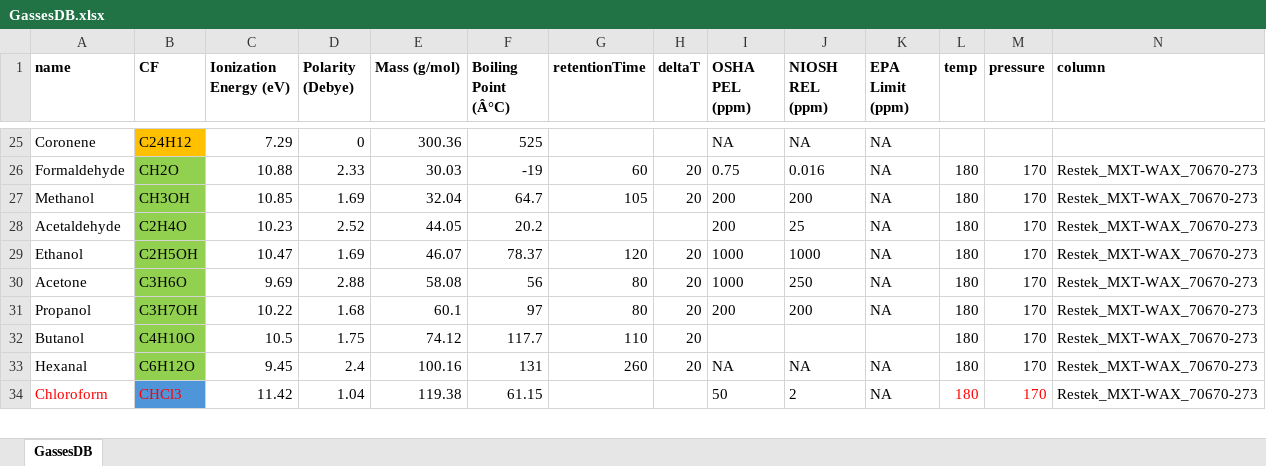
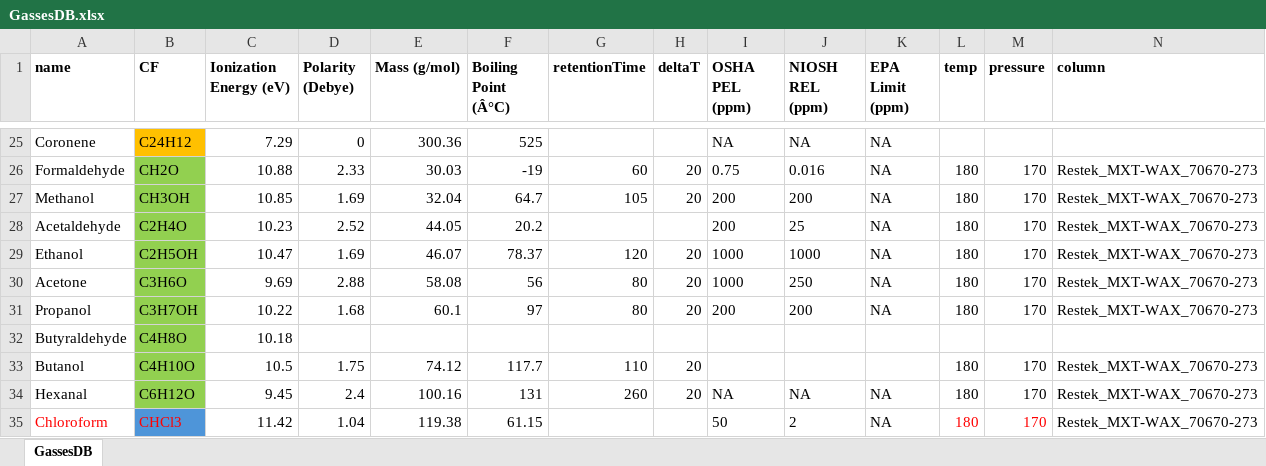
Before and after one commit to Alexanderlarin123/ProdRepoGC, an Excel workbook: EAL/Database/GassesDB.xlsx, sheet GassesDB, drawn as a sheet; only a part is shown, gaps mark what is left out; values as stored, in another font and other column widths than the file's, no borders; rows hold the shown columns only; the diff names each change by its address in the sheet, - before the commit and + after, or states it on an @@ line.

```diff
--- a/EAL/Database/GassesDB.xlsx (sheet GassesDB)
+++ b/EAL/Database/GassesDB.xlsx (sheet GassesDB)
+row 32: Butyraldehyde | C4H8O | 10.18
```
Also changed, not shown: 6 other files.
